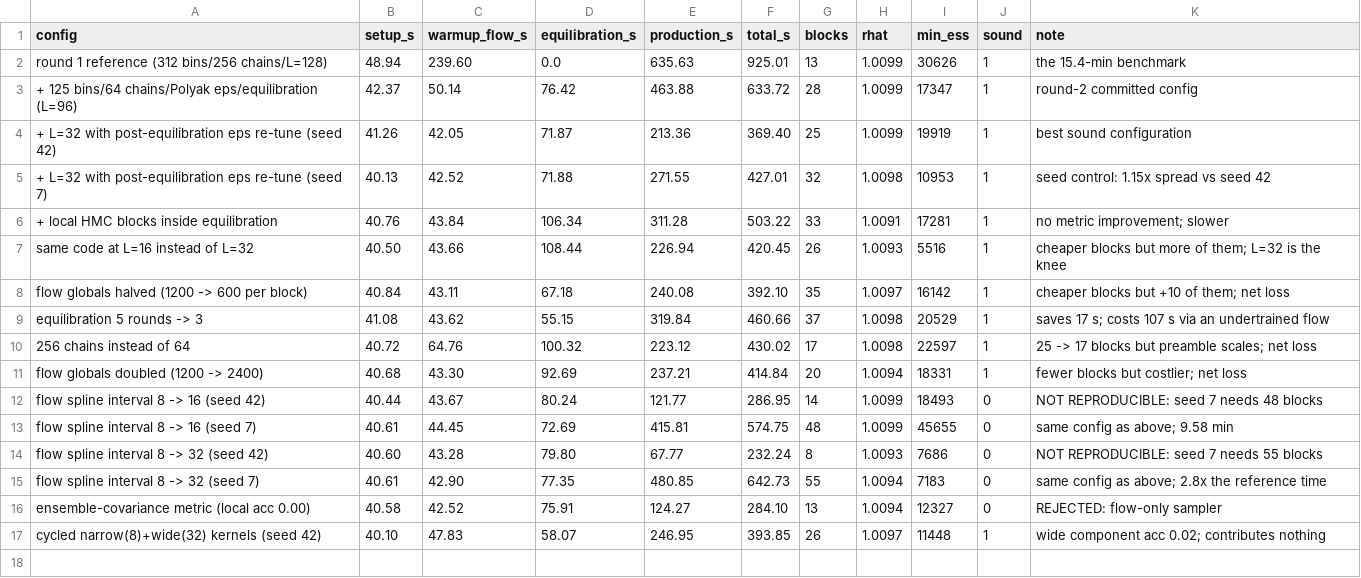
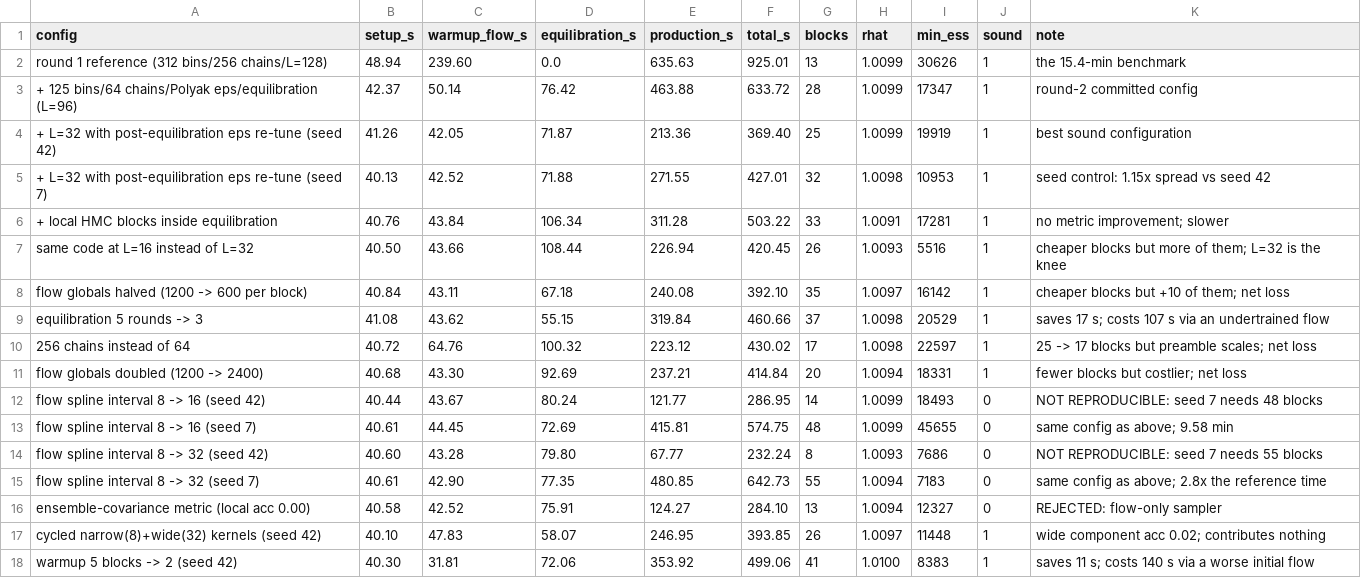
Before and after one commit to gwnrtools/jaxpe, a CSV file: docs/assets/bns_ce_speed_stages.csv, drawn as a sheet; the diff names each change by its address in the sheet, - before the commit and + after, or states it on an @@ line.

Commit message:
bns-ce: warmup is load-bearing too; sampler sweep is now exhaustive
--warmup-blocks 2 saves 11 s of warmup and costs 140 s of production (8.32 min,
41 blocks vs 6.19 min, 25 blocks). The mechanism is not the step size adaptation
it was assumed to be: with 2 blocks eps was stranded at 0.226 (acceptance 0.94,
still far too small) AND the flow's initial fit degraded from loss 0.206 to
0.681. Warmup's real job is supplying the flow's first training set.

Both halves of the preamble are therefore load-bearing: cutting equilibration
starves the flow of refits (5 -> 3 rounds: saves 17 s, costs 107 s), cutting
warmup starves it of its initial training data. The preamble is not overhead to
be trimmed -- it is what makes production converge in 25 blocks instead of 41.

Completes the sweep table: L (16/96), globals (600/2400), equil-rounds (3),
chains (256), mass matrix (3 variants), flow interval (16/32), cycled kernels,
warmup blocks (2). Every knob moved in both directions where both exist; every
alternative is worse than the shipped configuration.

Final accounting under the no-template-physics constraint: the only permitted
code lever is ~30 s of diffuse per-block overhead, leaving ~6.2 min. The
remaining 130 s would have to come from equilibration or warmup, both now
measured load-bearing in both directions. 4 minutes is not reachable on this
hardware with this waveform and an Rhat < 1.01 gate.

```diff
--- a/docs/assets/bns_ce_speed_stages.csv
+++ b/docs/assets/bns_ce_speed_stages.csv
+row 18: warmup 5 blocks -> 2 (seed 42) | 40.30 | 31.81 | 72.06 | 353.92 | 499.06 | 41 | 1.0100 | 8383 | 1 | saves 11 s; costs 140 s via a worse initial flow
```
Also changed, not shown: 2 other files.
